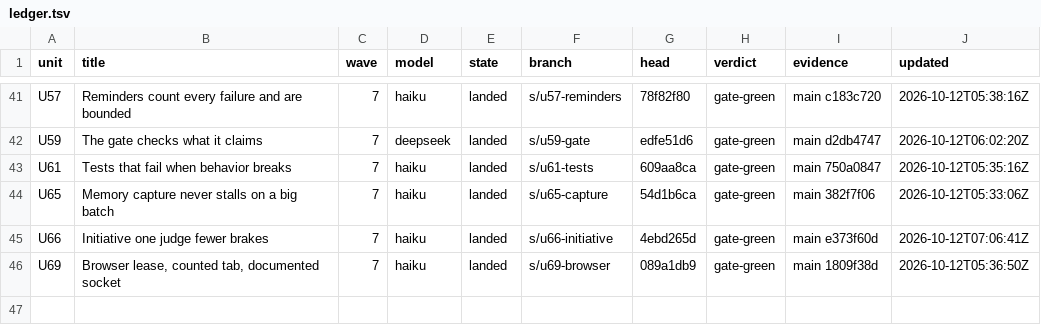
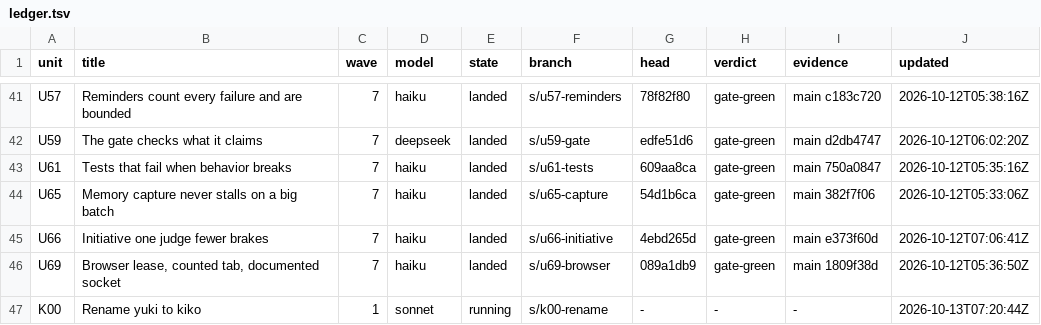
Before and after one commit to keyurbodar/kiko, a TSV file: issues/ledger.tsv, drawn as a sheet; only a part is shown, gaps mark what is left out; the diff names each change by its address in the sheet, - before the commit and + after, or states it on an @@ line.

```diff
--- a/issues/ledger.tsv
+++ b/issues/ledger.tsv
+row 47: K00 | Rename yuki to kiko | 1 | sonnet | running | s/k00-rename | - | - | - | 2026-10-13T07:20:44Z
```
Also changed, not shown: 2 other files.
